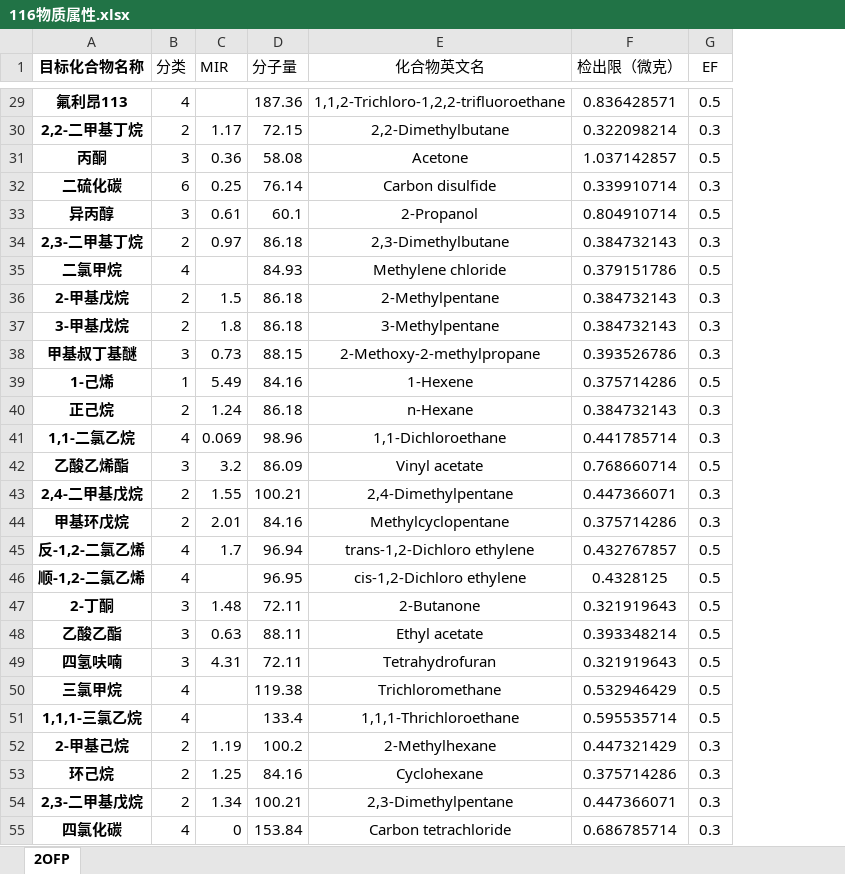
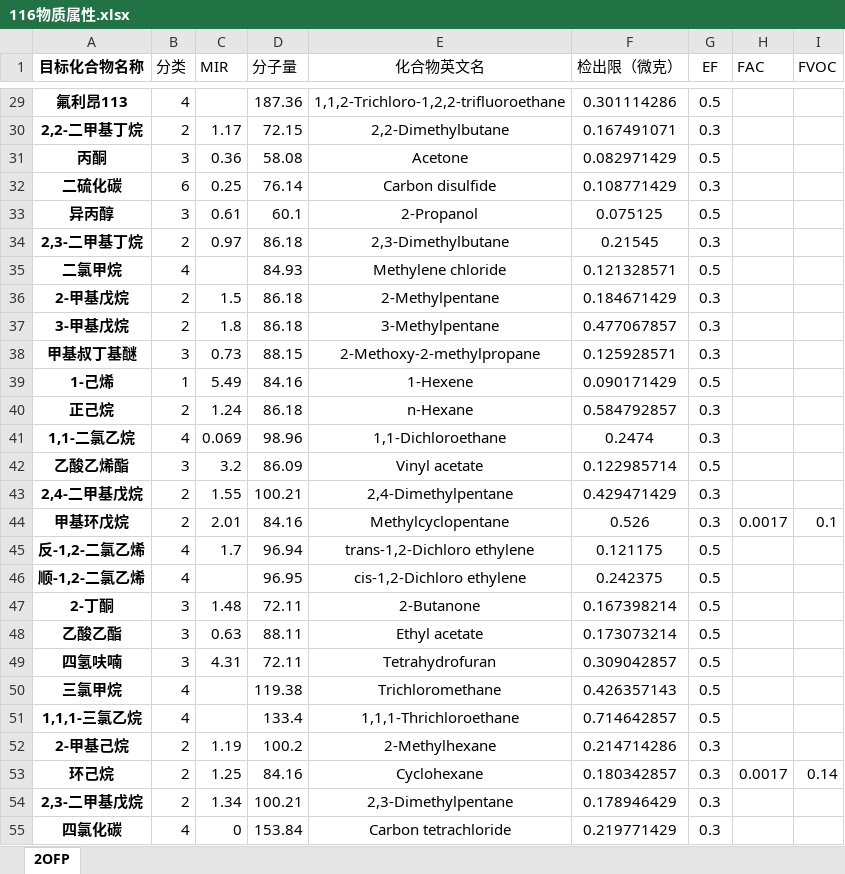
Before and after one commit to xin5683/pandas_data_tool, an Excel workbook: 116物质属性.xlsx, sheet 2OFP, drawn as a sheet; only a part is shown, gaps mark what is left out; values as stored, in another font and other column widths than the file's, no borders; the diff covers the shown part only; the diff names each change by its address in the sheet, - before the commit and + after, or states it on an @@ line.

```diff
--- a/116物质属性.xlsx (sheet 2OFP)
+++ b/116物质属性.xlsx (sheet 2OFP)
+column H (FAC), rows 44-53: 0.0017 |  |  |  |  |  |  |  |  | 0.0017
+column I (FVOC), rows 44-53: 0.1 |  |  |  |  |  |  |  |  | 0.14
-F29 (检出限（微克）): 0.836428571
+F29 (检出限（微克）): 0.301114286
-F30 (检出限（微克）): 0.322098214
+F30 (检出限（微克）): 0.167491071
-F31 (检出限（微克）): 1.037142857
+F31 (检出限（微克）): 0.082971429
-F32 (检出限（微克）): 0.339910714
+F32 (检出限（微克）): 0.108771429
-F33 (检出限（微克）): 0.804910714
+F33 (检出限（微克）): 0.075125
-F34 (检出限（微克）): 0.384732143
+F34 (检出限（微克）): 0.21545
-F35 (检出限（微克）): 0.379151786
+F35 (检出限（微克）): 0.121328571
-F36 (检出限（微克）): 0.384732143
+F36 (检出限（微克）): 0.184671429
-F37 (检出限（微克）): 0.384732143
+F37 (检出限（微克）): 0.477067857
-F38 (检出限（微克）): 0.393526786
+F38 (检出限（微克）): 0.125928571
-F39 (检出限（微克）): 0.375714286
+F39 (检出限（微克）): 0.090171429
-F40 (检出限（微克）): 0.384732143
+F40 (检出限（微克）): 0.584792857
-F41 (检出限（微克）): 0.441785714
+F41 (检出限（微克）): 0.2474
-F42 (检出限（微克）): 0.768660714
+F42 (检出限（微克）): 0.122985714
-F43 (检出限（微克）): 0.447366071
+F43 (检出限（微克）): 0.429471429
-F44 (检出限（微克）): 0.375714286
+F44 (检出限（微克）): 0.526
-F45 (检出限（微克）): 0.432767857
+F45 (检出限（微克）): 0.121175
-F46 (检出限（微克）): 0.4328125
+F46 (检出限（微克）): 0.242375
-F47 (检出限（微克）): 0.321919643
+F47 (检出限（微克）): 0.167398214
-F48 (检出限（微克）): 0.393348214
+F48 (检出限（微克）): 0.173073214
-F49 (检出限（微克）): 0.321919643
+F49 (检出限（微克）): 0.309042857
-F50 (检出限（微克）): 0.532946429
+F50 (检出限（微克）): 0.426357143
-F51 (检出限（微克）): 0.595535714
+F51 (检出限（微克）): 0.714642857
-F52 (检出限（微克）): 0.447321429
+F52 (检出限（微克）): 0.214714286
-F53 (检出限（微克）): 0.375714286
+F53 (检出限（微克）): 0.180342857
-F54 (检出限（微克）): 0.447366071
+F54 (检出限（微克）): 0.178946429
-F55 (检出限（微克）): 0.686785714
+F55 (检出限（微克）): 0.219771429
```
Also changed, not shown: 88 edited cells elsewhere in this sheet, 3 other files.
